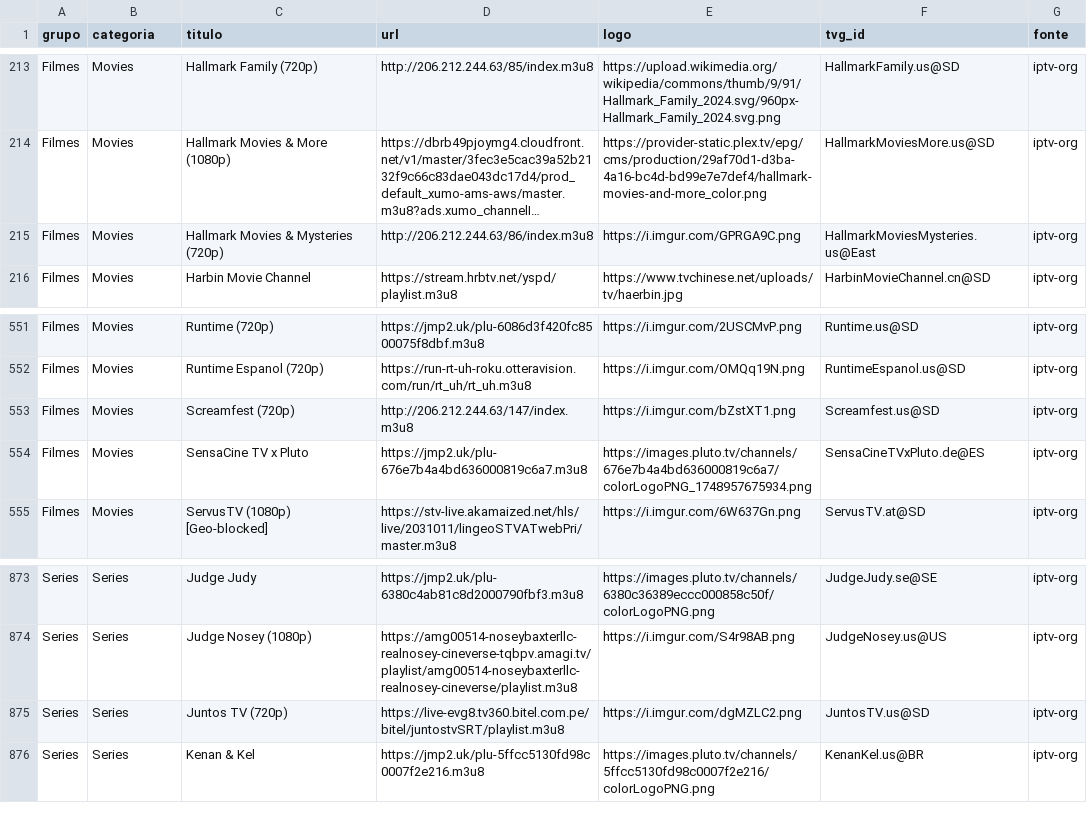
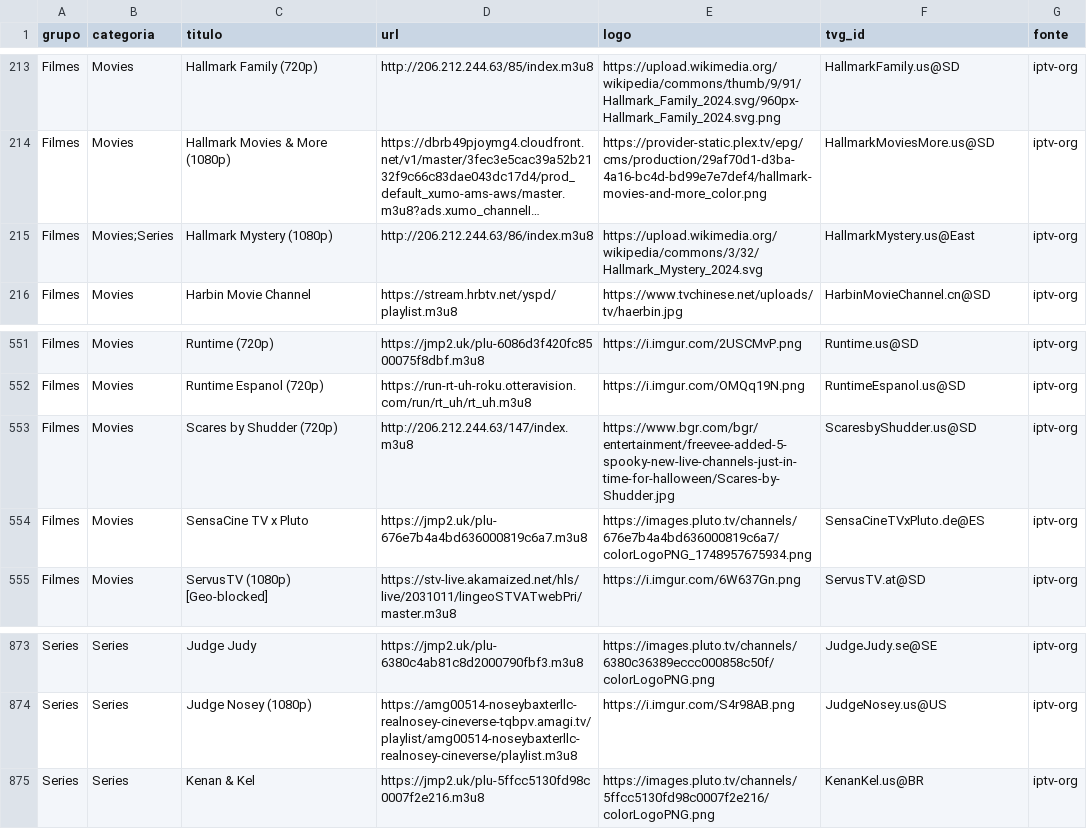
Before and after one commit to kaykewf13/animeout, a CSV file: sources/iptv_org_vod.csv, drawn as a sheet; only a part is shown, gaps mark what is left out; long unchanged cells end in …; the diff names each change by its address in the sheet, - before the commit and + after, or states it on an @@ line.

Commit message:
auto update live + stable VOD

```diff
--- a/sources/iptv_org_vod.csv
+++ b/sources/iptv_org_vod.csv
-B215 (categoria): Movies
+B215 (categoria): Movies;Series
-C215 (titulo): Hallmark Movies & Mysteries (720p)
+C215 (titulo): Hallmark Mystery (1080p)
-E215 (logo): https://i.imgur.com/GPRGA9C.png
+E215 (logo): https://upload.wikimedia.org/wikipedia/commons/3/32/Hallmark_Mystery_2024.svg
-F215 (tvg_id): HallmarkMoviesMysteries.us@East
+F215 (tvg_id): HallmarkMystery.us@East
-C553 (titulo): Screamfest (720p)
+C553 (titulo): Scares by Shudder (720p)
-E553 (logo): https://i.imgur.com/bZstXT1.png
+E553 (logo): https://www.bgr.com/bgr/entertainment/freevee-added-5-spooky-new-live-channels-just-in-time-for-halloween/Scares-by-Shudder.jpg
-F553 (tvg_id): Screamfest.us@SD
+F553 (tvg_id): ScaresbyShudder.us@SD
-row 875: Series | Series | Juntos TV (720p) | https://live-evg8.tv360.bitel.com.pe/bitel/juntostvSRT/playlist.m3u8 | https://i.imgur.com/dgMZLC2.png | JuntosTV.us@SD | iptv-org
```
Also changed, not shown: 2 other files.
